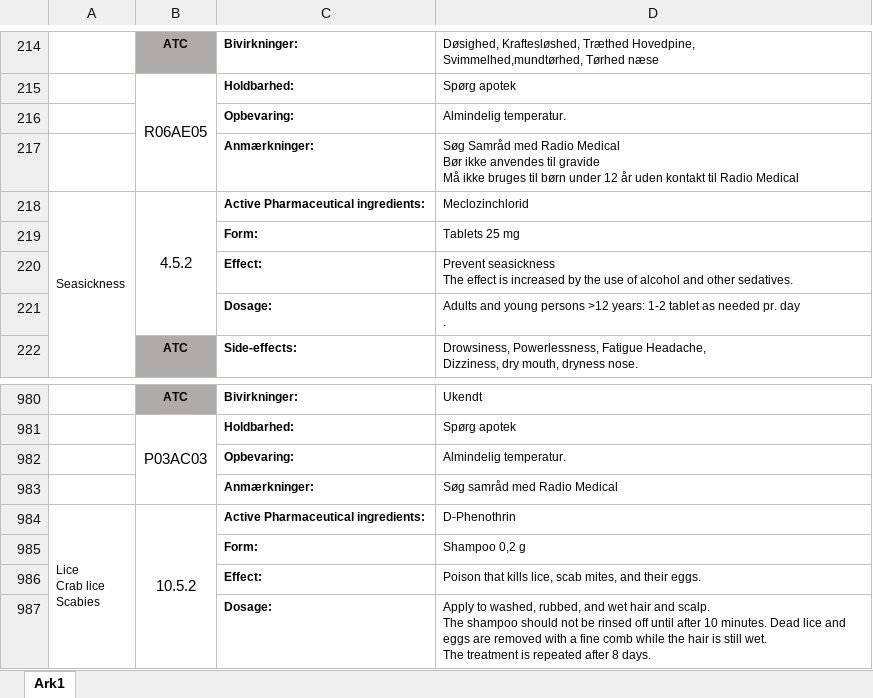
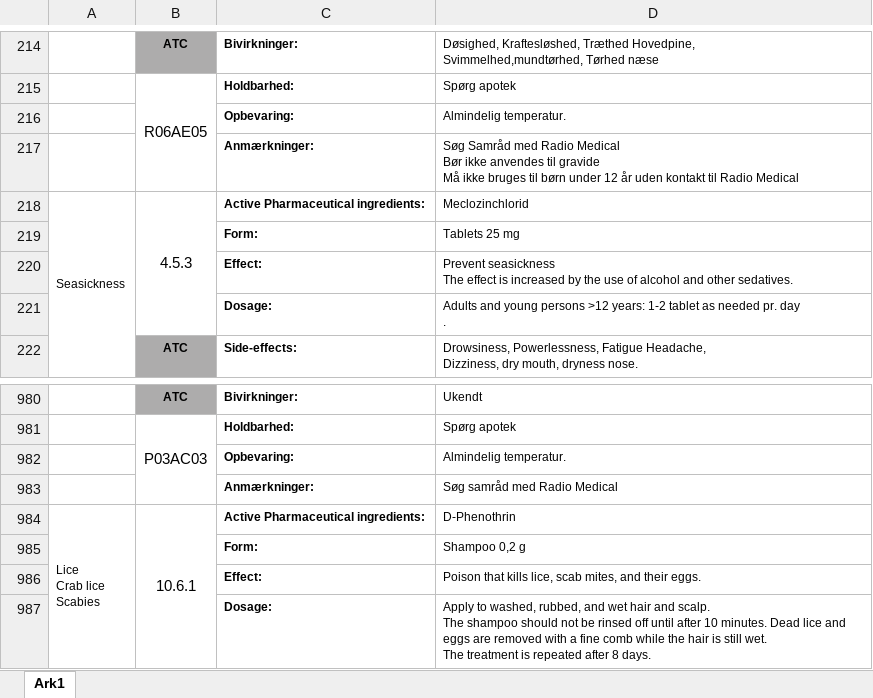
Before and after one commit to Mcbeer/medical-chest-scanner, an Excel workbook: fileparser/rettetvejledninger2.xlsx, sheet Ark1, drawn as a sheet; only a part is shown, gaps mark what is left out; values as stored, in another font and other column widths than the file's, no borders; the diff names each change by its address in the sheet, - before the commit and + after, or states it on an @@ line.

Commit message:
Fixed source data, and barcode scanner

```diff
--- a/fileparser/rettetvejledninger2.xlsx (sheet Ark1)
+++ b/fileparser/rettetvejledninger2.xlsx (sheet Ark1)
-B218: 4.5.2
+B218: 4.5.3
-B984: 10.5.2
+B984: 10.6.1
```
Also changed, not shown: 7 other files.
